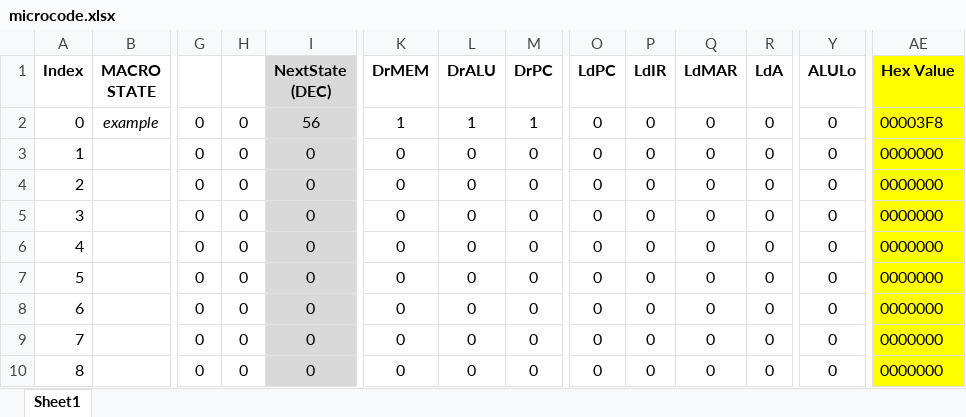
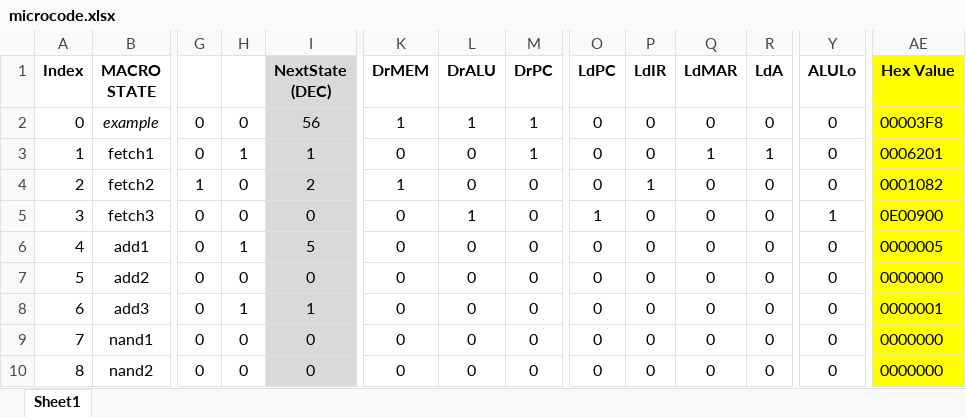
Before and after one commit to EricGustafsonGT/CS-2200, an Excel workbook: Projects/Project 1 - Processor/microcode/microcode.xlsx, sheet Sheet1, drawn as a sheet; only a part is shown, gaps mark what is left out; values as stored, in another font and other column widths than the file's, no borders; conditional formats not drawn; the diff covers the shown part only; the diff names each change by its address in the sheet, - before the commit and + after, or states it on an @@ line.

```diff
--- a/Projects/Project 1 - Processor/microcode/microcode.xlsx (sheet Sheet1)
+++ b/Projects/Project 1 - Processor/microcode/microcode.xlsx (sheet Sheet1)
-B3 (MACRO STATE): (empty)
+B3 (MACRO STATE): fetch1
-H3: 0
+H3: 1
-I3 (NextState (DEC)): 0
+I3 (NextState (DEC)): 1
-M3 (DrPC): 0
+M3 (DrPC): 1
-Q3 (LdMAR): 0
+Q3 (LdMAR): 1
-R3 (LdA): 0
+R3 (LdA): 1
-AE3 (Hex Value): 0000000
+AE3 (Hex Value): 0006201
-B4 (MACRO STATE): (empty)
+B4 (MACRO STATE): fetch2
-G4: 0
+G4: 1
-I4 (NextState (DEC)): 0
+I4 (NextState (DEC)): 2
-K4 (DrMEM): 0
+K4 (DrMEM): 1
-P4 (LdIR): 0
+P4 (LdIR): 1
-AE4 (Hex Value): 0000000
+AE4 (Hex Value): 0001082
-B5 (MACRO STATE): (empty)
+B5 (MACRO STATE): fetch3
-L5 (DrALU): 0
+L5 (DrALU): 1
-O5 (LdPC): 0
+O5 (LdPC): 1
-Y5 (ALULo): 0
+Y5 (ALULo): 1
-AE5 (Hex Value): 0000000
+AE5 (Hex Value): 0E00900
-B6 (MACRO STATE): (empty)
+B6 (MACRO STATE): add1
-H6: 0
+H6: 1
-I6 (NextState (DEC)): 0
+I6 (NextState (DEC)): 5
-AE6 (Hex Value): 0000000
+AE6 (Hex Value): 0000005
-B7 (MACRO STATE): (empty)
+B7 (MACRO STATE): add2
-B8 (MACRO STATE): (empty)
+B8 (MACRO STATE): add3
-H8: 0
+H8: 1
-I8 (NextState (DEC)): 0
+I8 (NextState (DEC)): 1
-AE8 (Hex Value): 0000000
+AE8 (Hex Value): 0000001
-B9 (MACRO STATE): (empty)
+B9 (MACRO STATE): nand1
-B10 (MACRO STATE): (empty)
+B10 (MACRO STATE): nand2
```
Also changed, not shown: 16 added rows, 16 removed rows and 38 edited cells elsewhere in this sheet, LC 2200 Instructions.xlsx, 1 other file.
